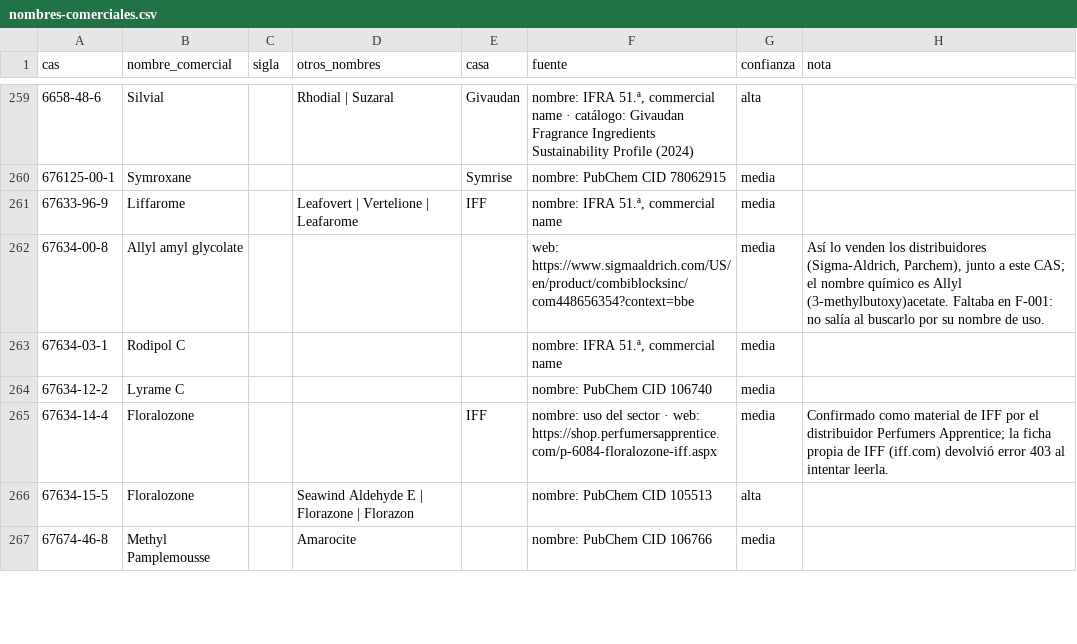
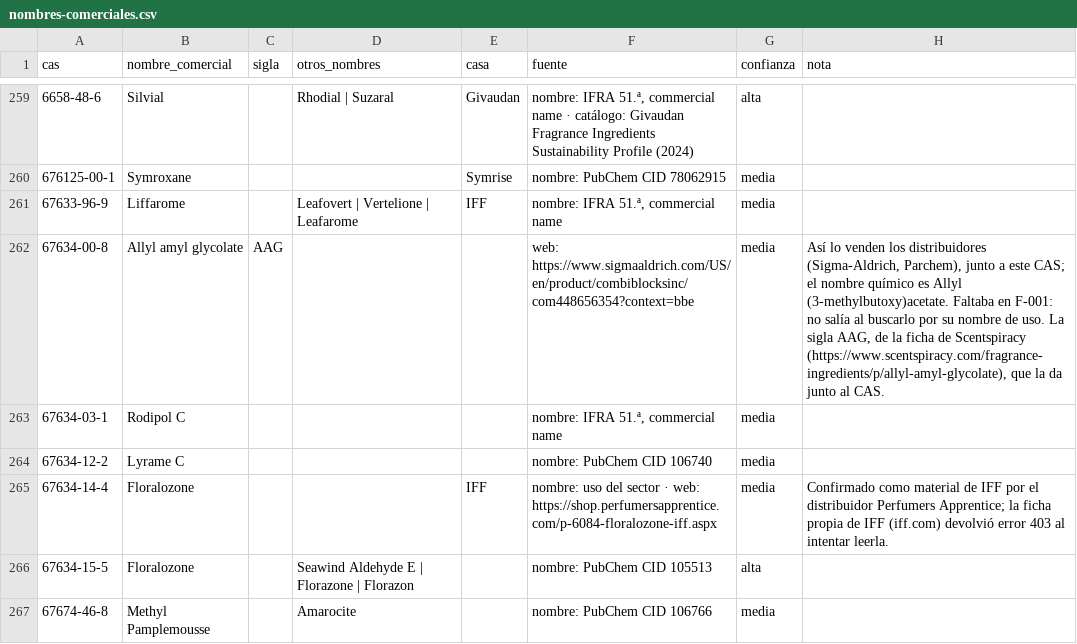
Before and after one commit to smortenax/perfumeria-app, a CSV file: datos/glosario/origen/nombres-comerciales.csv, drawn as a sheet; only a part is shown, gaps mark what is left out.

```diff
--- a/datos/glosario/origen/nombres-comerciales.csv
+++ b/datos/glosario/origen/nombres-comerciales.csv
@@ -261,3 +261,3 @@ cas,nombre_comercial,sigla,otros_nombres,casa,fuente,confianza,nota
 67633-96-9,Liffarome,,Leafovert | Vertelione | Leafarome,IFF,"nombre: IFRA 51.ª, commercial name",media,
-67634-00-8,Allyl amyl glycolate,,,,web: https://www.sigmaaldrich.com/US/en/product/combiblocksinc/com448656354?context=bbe,media,"Así lo venden los distribuidores (Sigma-Aldrich, Parchem), junto a este CAS; el nombre químico es Allyl (3-methylbutoxy)acetate. Faltaba en F-001: no salía al buscarlo por su nombre de uso."
+67634-00-8,Allyl amyl glycolate,AAG,,,web: https://www.sigmaaldrich.com/US/en/product/combiblocksinc/com448656354?context=bbe,media,"Así lo venden los distribuidores (Sigma-Aldrich, Parchem), junto a este CAS; el nombre químico es Allyl (3-methylbutoxy)acetate. Faltaba en F-001: no salía al buscarlo por su nombre de uso. La sigla AAG, de la ficha de Scentspiracy (https://www.scentspiracy.com/fragrance-ingredients/p/allyl-amyl-glycolate), que la da junto al CAS."
 67634-03-1,Rodipol C,,,,"nombre: IFRA 51.ª, commercial name",media,
```
Also changed, not shown: docs/investigacion/2026-09-27-nombres-comerciales/web/d-sueltos.csv, 5 other files.
